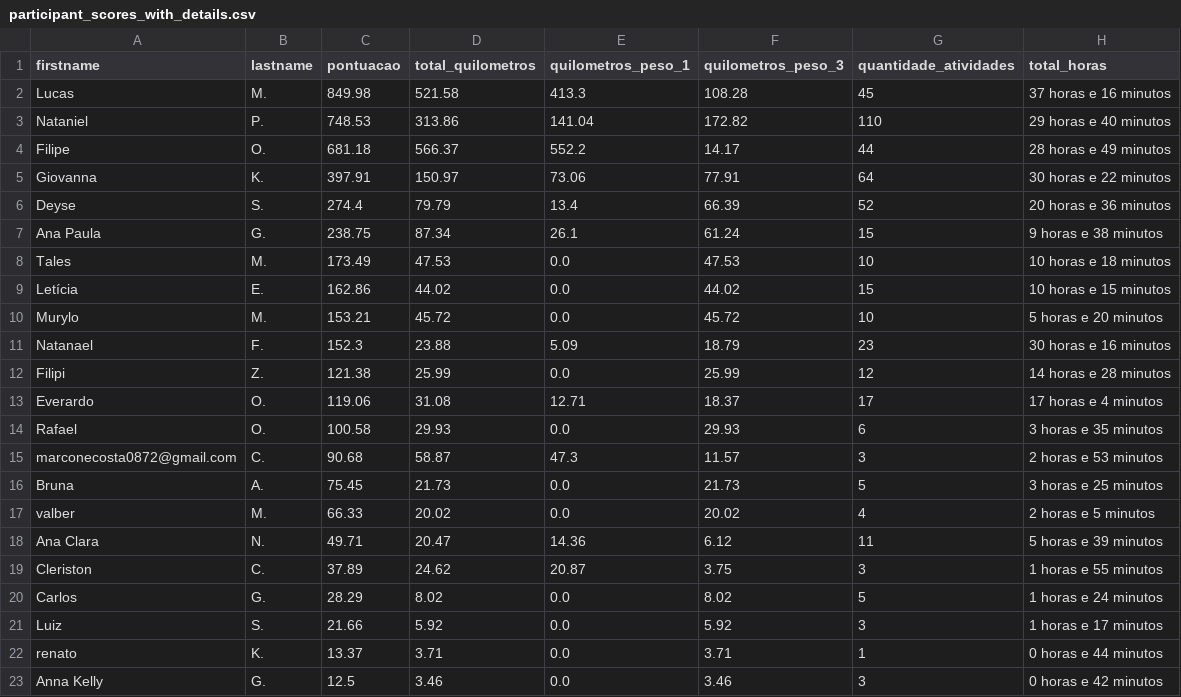
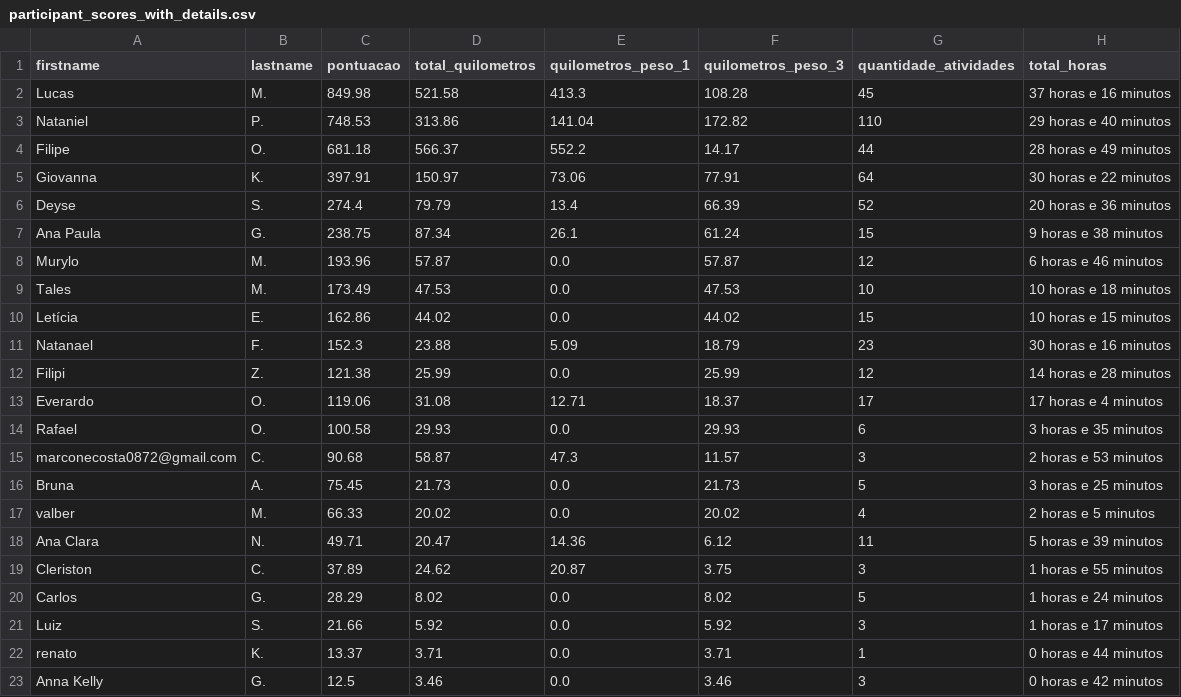
Before and after one commit to test7373/python-strava-champion, a CSV file: participant_scores_with_details.csv, drawn as a sheet; removed rows and columns are numbered as before the commit, all else as after; the diff names each change by its address in the sheet, - before the commit and + after, or states it on an @@ line.

```diff
--- a/participant_scores_with_details.csv
+++ b/participant_scores_with_details.csv
+row 8: Murylo | M. | 193.96 | 57.87 | 0.0 | 57.87 | 12 | 6 horas e 46 minutos
-row 10: Murylo | M. | 153.21 | 45.72 | 0.0 | 45.72 | 10 | 5 horas e 20 minutos
```
Also changed, not shown: unique_activities.csv, unique_activities_old.csv, 1 other file.
